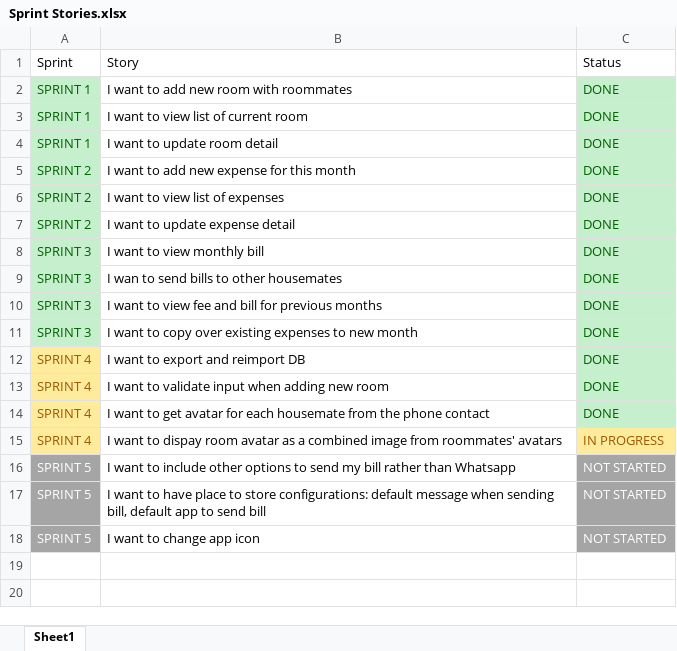
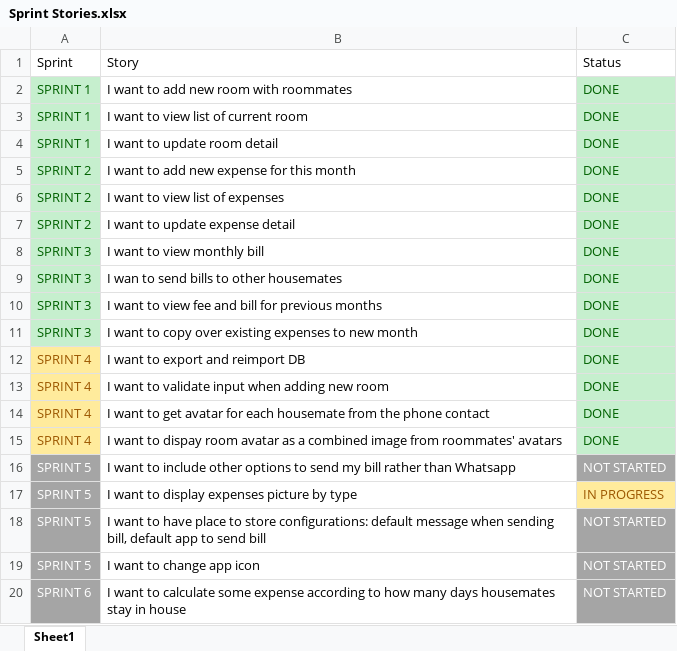
Before and after one commit to KingsleyNguyenNTU/SharedHouse, an Excel workbook: docs/Sprint Stories.xlsx, sheet Sheet1, drawn as a sheet; values as stored, in another font and other column widths than the file's, no borders; table styles not drawn; the diff names each change by its address in the sheet, - before the commit and + after, or states it on an @@ line.

Commit message:
display room picture on monthly bill screens

```diff
--- a/docs/Sprint Stories.xlsx (sheet Sheet1)
+++ b/docs/Sprint Stories.xlsx (sheet Sheet1)
-C15: IN PROGRESS
+C15: DONE
@@ C15 fill: #FFEB9C → #C6EFCE, text colour: #9C5700 → #006100 @@
+row 17: SPRINT 5 | I want to display expenses picture by type | IN PROGRESS
+row 20: SPRINT 6 | I want to calculate some expense according to how many days housemates stay in house | NOT STARTED
```
Also changed, not shown: 4 other files.
